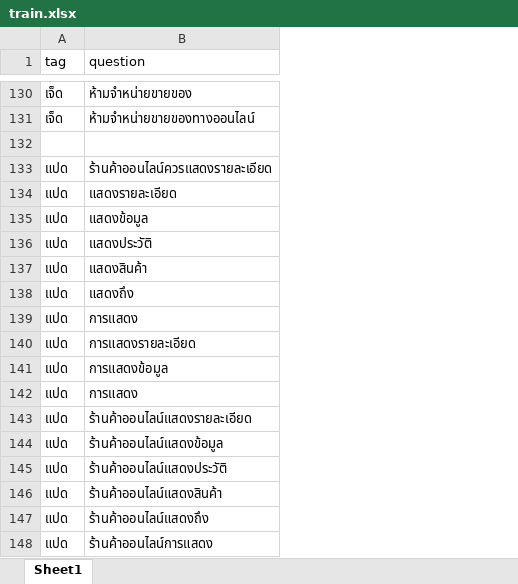
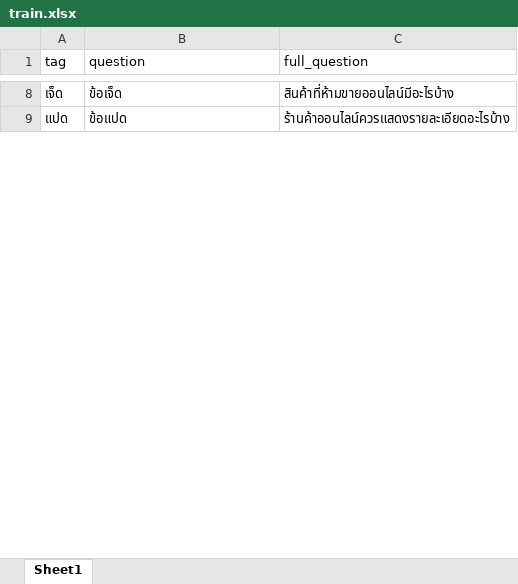
Before and after one commit to thanakritmos12/Chatbot-Business-Law, an Excel workbook: data/train.xlsx, sheet Sheet1, drawn as a sheet; only a part is shown, gaps mark what is left out; values as stored, in another font and other column widths than the file's, no borders; removed rows and columns are numbered as before the commit, all else as after; the diff covers the shown part only; the diff names each change by its address in the sheet, - before the commit and + after, or states it on an @@ line.

Commit message:
set new question and full_question for more acc

```diff
--- a/data/train.xlsx (sheet Sheet1)
+++ b/data/train.xlsx (sheet Sheet1)
+column C (full_question), rows 8-9: สินค้าที่ห้ามขายออนไลน์มีอะไรบ้าง | ร้านค้าออนไลน์ควรแสดงรายละเอียดอะไรบ้าง
-B8 (question): ห้ามจำหน่ายขายของ
+B8 (question): ข้อเจ็ด
-row 131: เจ็ด | ห้ามจำหน่ายขายของทางออนไลน์
-row 132: (empty)
-row 133: แปด | ร้านค้าออนไลน์ควรแสดงรายละเอียด
-row 134: แปด | แสดงรายละเอียด
-B9 (question): แสดงข้อมูล
+B9 (question): ข้อแปด
-row 136: แปด | แสดงประวัติ
-row 137: แปด | แสดงสินค้า
-row 138: แปด | แสดงถึง
-row 139: แปด | การแสดง
-row 140: แปด | การแสดงรายละเอียด
-row 141: แปด | การแสดงข้อมูล
-row 142: แปด | การแสดง
-row 143: แปด | ร้านค้าออนไลน์แสดงรายละเอียด
-row 144: แปด | ร้านค้าออนไลน์แสดงข้อมูล
-row 145: แปด | ร้านค้าออนไลน์แสดงประวัติ
-row 146: แปด | ร้านค้าออนไลน์แสดงสินค้า
-row 147: แปด | ร้านค้าออนไลน์แสดงถึง
-row 148: แปด | ร้านค้าออนไลน์การแสดง
```
Also changed, not shown: 169 removed rows and 11 edited cells elsewhere in this sheet.
